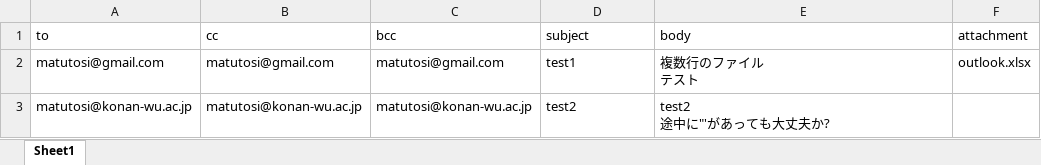
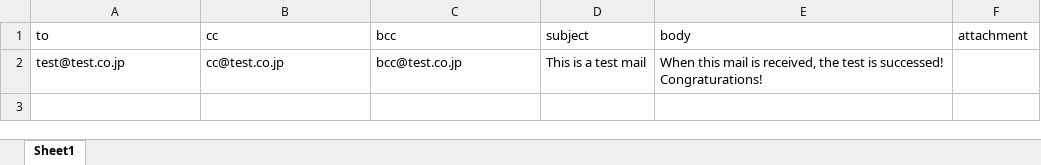
Before and after one commit to matutosi/automater, an Excel workbook: inst/rsc/outlook_Microsoft365R.xlsx, sheet Sheet1, drawn as a sheet; values as stored, in another font and other column widths than the file's, no borders; removed rows and columns are numbered as before the commit, all else as after; ↵ is a line break in a cell; the diff names each change by its address in the sheet, - before the commit and + after, or states it on an @@ line.

```diff
--- a/inst/rsc/outlook_Microsoft365R.xlsx (sheet Sheet1)
+++ b/inst/rsc/outlook_Microsoft365R.xlsx (sheet Sheet1)
-row 2: matutosi@gmail.com | matutosi@gmail.com | matutosi@gmail.com | test1 | 複数行のファイル ↵ テスト | outlook.xlsx
-row 3: matutosi@konan-wu.ac.jp | matutosi@konan-wu.ac.jp | matutosi@konan-wu.ac.jp | test2 | test2 ↵ 途中に"'があっても大丈夫か?
+row 2: test@test.co.jp | cc@test.co.jp | bcc@test.co.jp | This is a test mail | When this mail is received, the test is successed! ↵ Congraturations!
```
Also changed, not shown: 1 other file.
